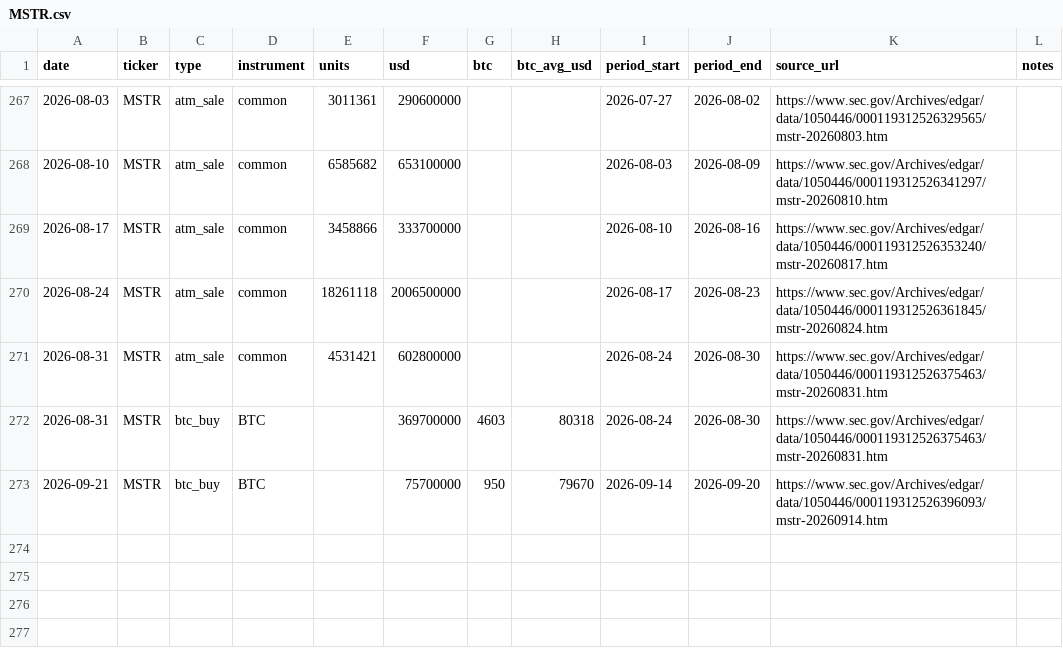
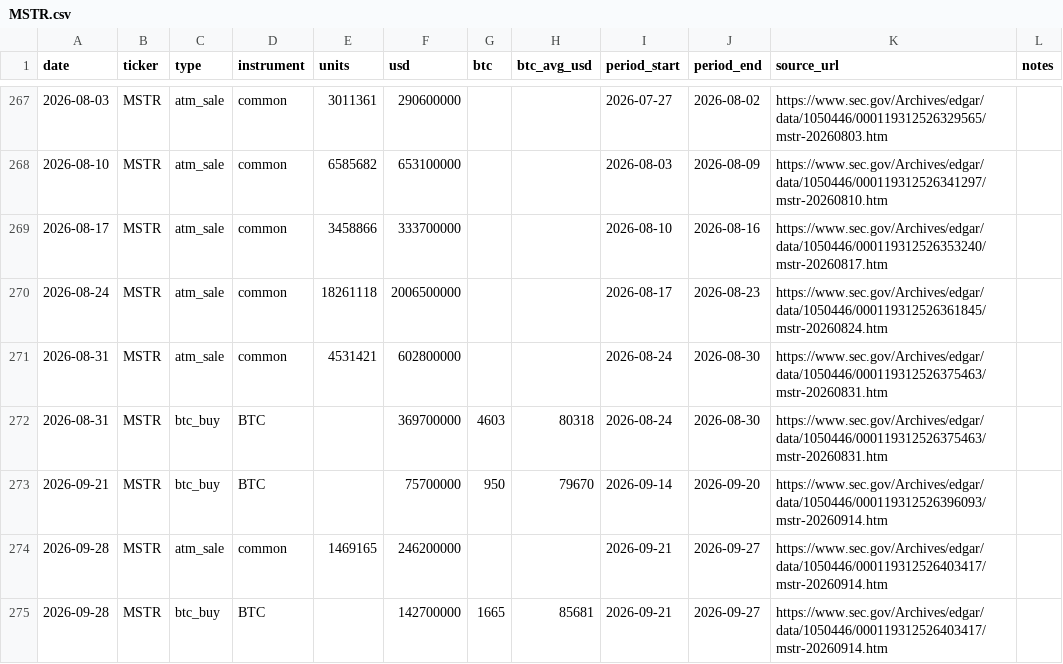
Before and after one commit to lucascashwell3-ai/datproof, a CSV file: data/moves/MSTR.csv, drawn as a sheet; only a part is shown, gaps mark what is left out.

```diff
--- a/data/moves/MSTR.csv
+++ b/data/moves/MSTR.csv
@@ -273 +273,3 @@ date,ticker,type,instrument,units,usd,btc,btc_avg_usd,period_start,period_end,so
 2026-09-21,MSTR,btc_buy,BTC,,75700000,950,79670,2026-09-14,2026-09-20,https://www.sec.gov/Archives/edgar/data/1050446/000119312526396093/mstr-20260914.htm,
+2026-09-28,MSTR,atm_sale,common,1469165,246200000,,,2026-09-21,2026-09-27,https://www.sec.gov/Archives/edgar/data/1050446/000119312526403417/mstr-20260914.htm,
+2026-09-28,MSTR,btc_buy,BTC,,142700000,1665,85681,2026-09-21,2026-09-27,https://www.sec.gov/Archives/edgar/data/1050446/000119312526403417/mstr-20260914.htm,
```
Also changed, not shown: data/moves/ASST.csv, 4 other files.
